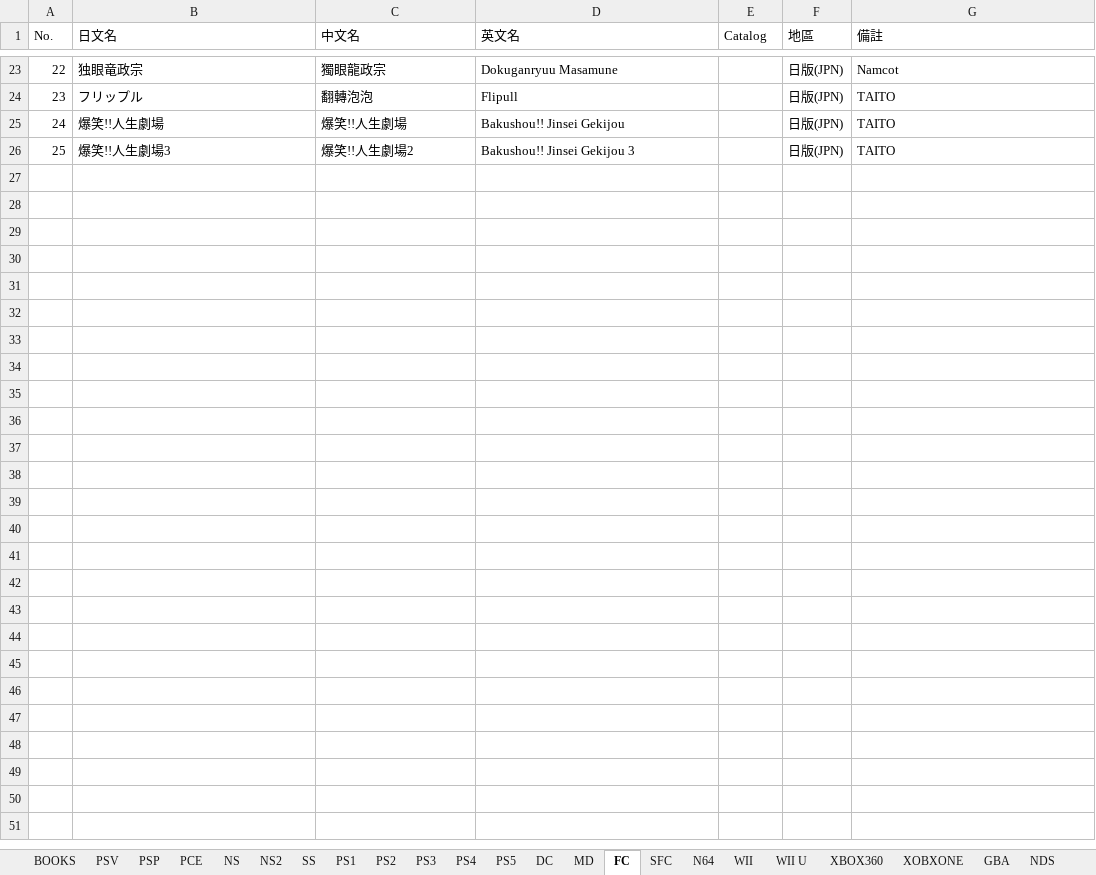
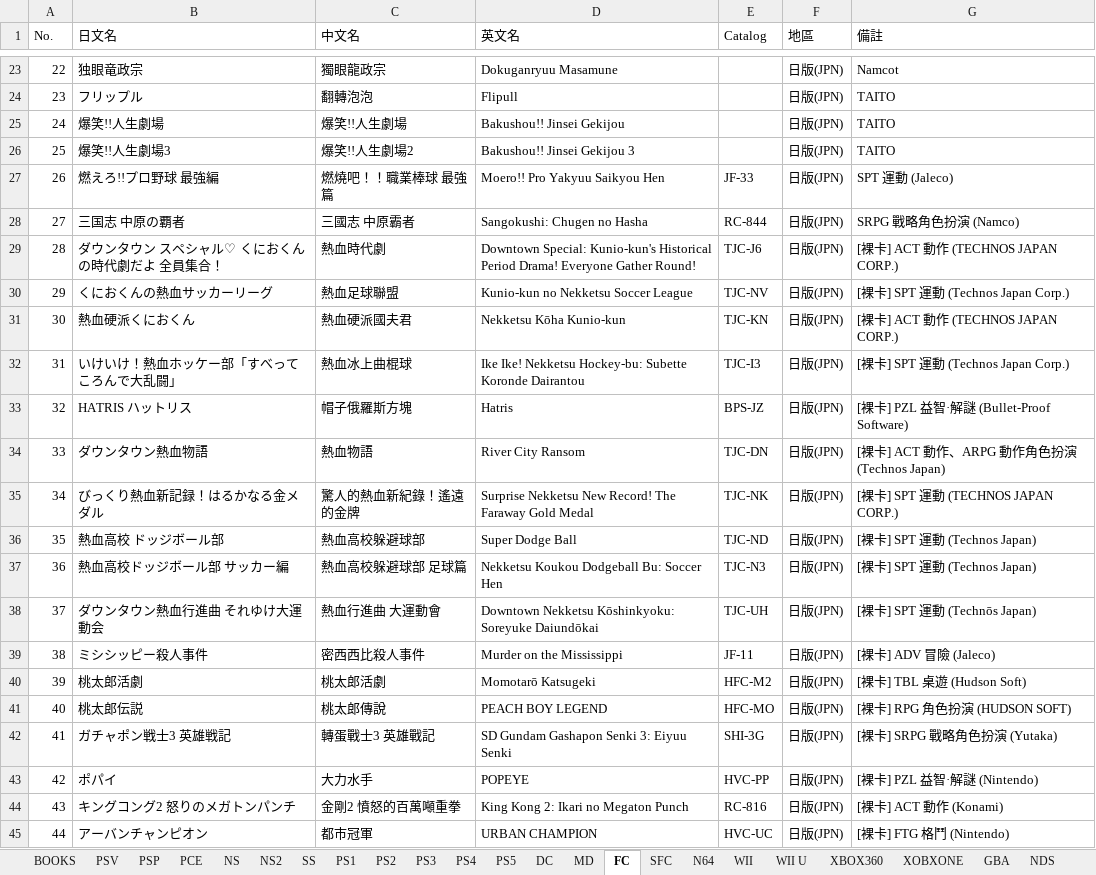
Before and after one commit to Kevinte67228/game-collection-scanner, an Excel workbook: 收藏.xlsx, sheet FC, drawn as a sheet; only a part is shown, gaps mark what is left out; values as stored, in another font and other column widths than the file's, no borders; the diff covers the shown part only; the diff names each change by its address in the sheet, - before the commit and + after, or states it on an @@ line.

```diff
--- a/收藏.xlsx (sheet FC)
+++ b/收藏.xlsx (sheet FC)
+row 27: 26 | 燃えろ!!プロ野球 最強編 | 燃燒吧！！職業棒球 最強篇 | Moero!! Pro Yakyuu Saikyou Hen | JF-33 | 日版(JPN) | SPT 運動 (Jaleco)
+row 28: 27 | 三国志 中原の覇者 | 三國志 中原霸者 | Sangokushi: Chugen no Hasha | RC-844 | 日版(JPN) | SRPG 戰略角色扮演 (Namco)
+row 29: 28 | ダウンタウン スペシャル♡ くにおくんの時代劇だよ 全員集合！ | 熱血時代劇 | Downtown Special: Kunio-kun's Historical Period Drama! Everyone Gather Round! | TJC-J6 | 日版(JPN) | [裸卡] ACT 動作 (TECHNOS JAPAN CORP.)
+row 30: 29 | くにおくんの熱血サッカーリーグ | 熱血足球聯盟 | Kunio-kun no Nekketsu Soccer League | TJC-NV | 日版(JPN) | [裸卡] SPT 運動 (Technos Japan Corp.)
+row 31: 30 | 熱血硬派くにおくん | 熱血硬派國夫君 | Nekketsu Kōha Kunio-kun | TJC-KN | 日版(JPN) | [裸卡] ACT 動作 (TECHNOS JAPAN CORP.)
+row 32: 31 | いけいけ！熱血ホッケー部「すべってころんで大乱闘」 | 熱血冰上曲棍球 | Ike Ike! Nekketsu Hockey-bu: Subette Koronde Dairantou | TJC-I3 | 日版(JPN) | [裸卡] SPT 運動 (Technos Japan Corp.)
+row 33: 32 | HATRIS ハットリス | 帽子俄羅斯方塊 | Hatris | BPS-JZ | 日版(JPN) | [裸卡] PZL 益智·解謎 (Bullet-Proof Software)
+row 34: 33 | ダウンタウン熱血物語 | 熱血物語 | River City Ransom | TJC-DN | 日版(JPN) | [裸卡] ACT 動作、ARPG 動作角色扮演 (Technos Japan)
+row 35: 34 | びっくり熱血新記録！はるかなる金メダル | 驚人的熱血新紀錄！遙遠的金牌 | Surprise Nekketsu New Record! The Faraway Gold Medal | TJC-NK | 日版(JPN) | [裸卡] SPT 運動 (TECHNOS JAPAN CORP.)
+row 36: 35 | 熱血高校 ドッジボール部 | 熱血高校躲避球部 | Super Dodge Ball | TJC-ND | 日版(JPN) | [裸卡] SPT 運動 (Technos Japan)
+row 37: 36 | 熱血高校ドッジボール部 サッカー編 | 熱血高校躲避球部 足球篇 | Nekketsu Koukou Dodgeball Bu: Soccer Hen | TJC-N3 | 日版(JPN) | [裸卡] SPT 運動 (Technos Japan)
+row 38: 37 | ダウンタウン熱血行進曲 それゆけ大運動会 | 熱血行進曲 大運動會 | Downtown Nekketsu Kōshinkyoku: Soreyuke Daiundōkai | TJC-UH | 日版(JPN) | [裸卡] SPT 運動 (Technōs Japan)
+row 39: 38 | ミシシッピー殺人事件 | 密西西比殺人事件 | Murder on the Mississippi | JF-11 | 日版(JPN) | [裸卡] ADV 冒險 (Jaleco)
+row 40: 39 | 桃太郎活劇 | 桃太郎活劇 | Momotarō Katsugeki | HFC-M2 | 日版(JPN) | [裸卡] TBL 桌遊 (Hudson Soft)
+row 41: 40 | 桃太郎伝説 | 桃太郎傳說 | PEACH BOY LEGEND | HFC-MO | 日版(JPN) | [裸卡] RPG 角色扮演 (HUDSON SOFT)
+row 42: 41 | ガチャポン戦士3 英雄戦記 | 轉蛋戰士3 英雄戰記 | SD Gundam Gashapon Senki 3: Eiyuu Senki | SHI-3G | 日版(JPN) | [裸卡] SRPG 戰略角色扮演 (Yutaka)
+row 43: 42 | ポパイ | 大力水手 | POPEYE | HVC-PP | 日版(JPN) | [裸卡] PZL 益智·解謎 (Nintendo)
+row 44: 43 | キングコング2 怒りのメガトンパンチ | 金剛2 憤怒的百萬噸重拳 | King Kong 2: Ikari no Megaton Punch | RC-816 | 日版(JPN) | [裸卡] ACT 動作 (Konami)
+row 45: 44 | アーバンチャンピオン | 都市冠軍 | URBAN CHAMPION | HVC-UC | 日版(JPN) | [裸卡] FTG 格鬥 (Nintendo)
```
Also changed, not shown: 63 added rows elsewhere in this sheet, sheet MD, 1 other file.
